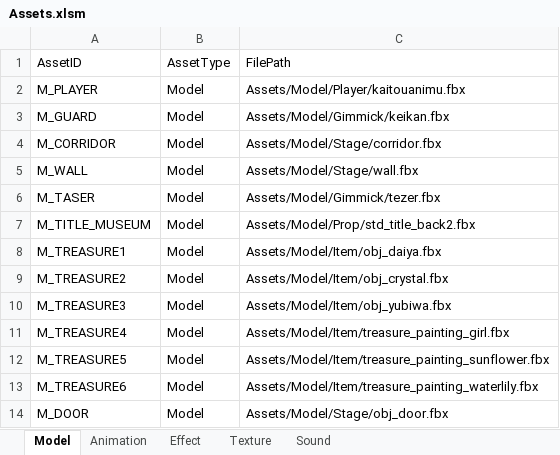
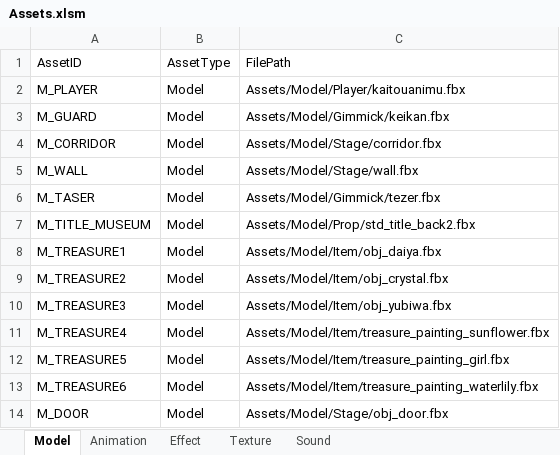
Before and after one commit to IwaiShogo/DirectX_3D_Base, an Excel workbook: DirectX_3D_Base/Tools/Assets.xlsm, sheet Model, drawn as a sheet; values as stored, in another font and other column widths than the file's, no borders; charts and pictures not drawn; the diff names each change by its address in the sheet, - before the commit and + after, or states it on an @@ line.

```diff
--- a/DirectX_3D_Base/Tools/Assets.xlsm (sheet Model)
+++ b/DirectX_3D_Base/Tools/Assets.xlsm (sheet Model)
-C11: Assets/Model/Item/treasure_painting_girl.fbx
+C11: Assets/Model/Item/treasure_painting_sunflower.fbx
-C12: Assets/Model/Item/treasure_painting_sunflower.fbx
+C12: Assets/Model/Item/treasure_painting_girl.fbx
```
Also changed, not shown: 9 other files.
